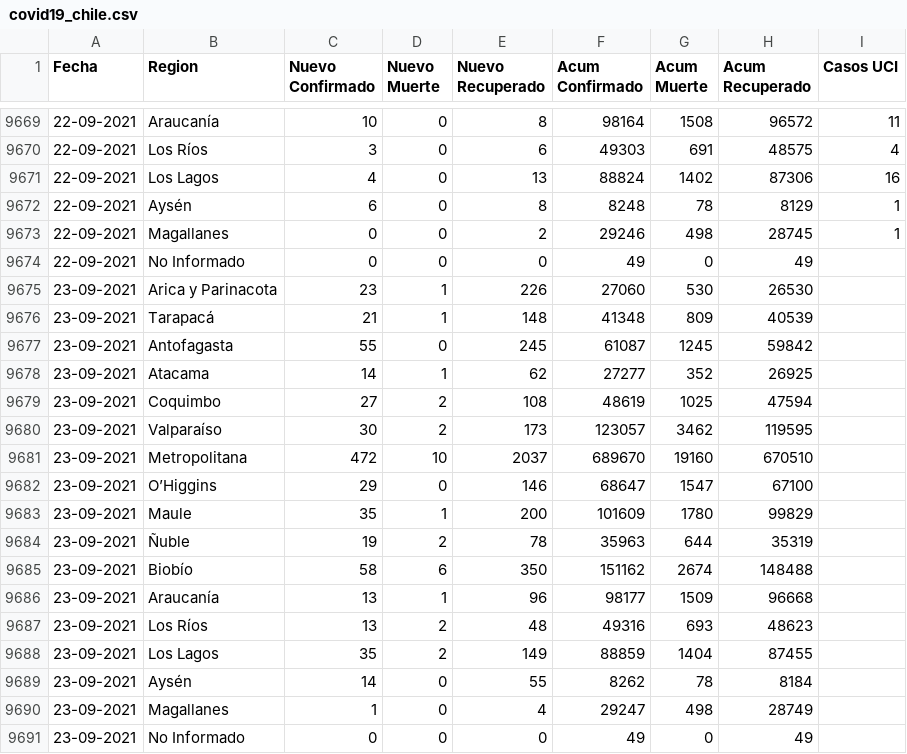
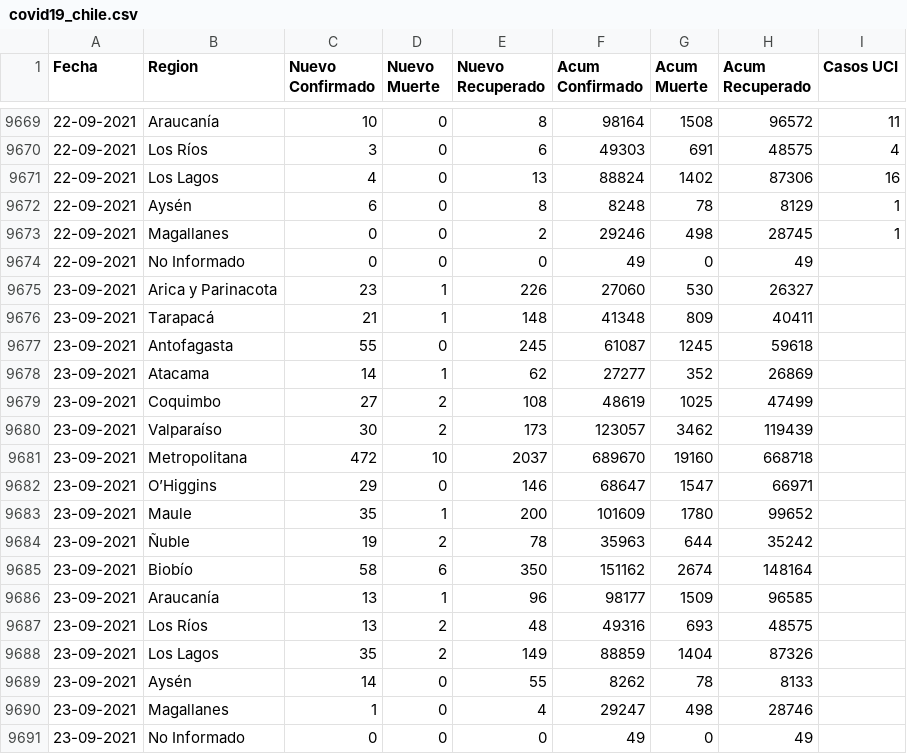
Before and after one commit to ivanMSC/COVID19_Chile, a CSV file: covid19_chile.csv, drawn as a sheet; only a part is shown, gaps mark what is left out.

Commit message:
2021-09-23

```diff
--- a/covid19_chile.csv
+++ b/covid19_chile.csv
@@ -9674,18 +9674,18 @@ Fecha,Region,Nuevo Confirmado,Nuevo Muerte,Nuevo Recuperado,Acum Confirmado,Acum
 22-09-2021,No Informado,0,0,0,49,0,49,
-23-09-2021,Arica y Parinacota,23,1,226,27060,530,26530,
-23-09-2021,Tarapacá,21,1,148,41348,809,40539,
-23-09-2021,Antofagasta,55,0,245,61087,1245,59842,
-23-09-2021,Atacama,14,1,62,27277,352,26925,
-23-09-2021,Coquimbo,27,2,108,48619,1025,47594,
-23-09-2021,Valparaíso,30,2,173,123057,3462,119595,
-23-09-2021,Metropolitana,472,10,2037,689670,19160,670510,
-23-09-2021,O’Higgins,29,0,146,68647,1547,67100,
-23-09-2021,Maule,35,1,200,101609,1780,99829,
-23-09-2021,Ñuble,19,2,78,35963,644,35319,
-23-09-2021,Biobío,58,6,350,151162,2674,148488,
-23-09-2021,Araucanía,13,1,96,98177,1509,96668,
-23-09-2021,Los Ríos,13,2,48,49316,693,48623,
-23-09-2021,Los Lagos,35,2,149,88859,1404,87455,
-23-09-2021,Aysén,14,0,55,8262,78,8184,
-23-09-2021,Magallanes,1,0,4,29247,498,28749,
+23-09-2021,Arica y Parinacota,23,1,226,27060,530,26327,
+23-09-2021,Tarapacá,21,1,148,41348,809,40411,
+23-09-2021,Antofagasta,55,0,245,61087,1245,59618,
+23-09-2021,Atacama,14,1,62,27277,352,26869,
+23-09-2021,Coquimbo,27,2,108,48619,1025,47499,
+23-09-2021,Valparaíso,30,2,173,123057,3462,119439,
+23-09-2021,Metropolitana,472,10,2037,689670,19160,668718,
+23-09-2021,O’Higgins,29,0,146,68647,1547,66971,
+23-09-2021,Maule,35,1,200,101609,1780,99652,
+23-09-2021,Ñuble,19,2,78,35963,644,35242,
+23-09-2021,Biobío,58,6,350,151162,2674,148164,
+23-09-2021,Araucanía,13,1,96,98177,1509,96585,
+23-09-2021,Los Ríos,13,2,48,49316,693,48575,
+23-09-2021,Los Lagos,35,2,149,88859,1404,87326,
+23-09-2021,Aysén,14,0,55,8262,78,8133,
+23-09-2021,Magallanes,1,0,4,29247,498,28746,
 23-09-2021,No Informado,0,0,0,49,0,49,
```
